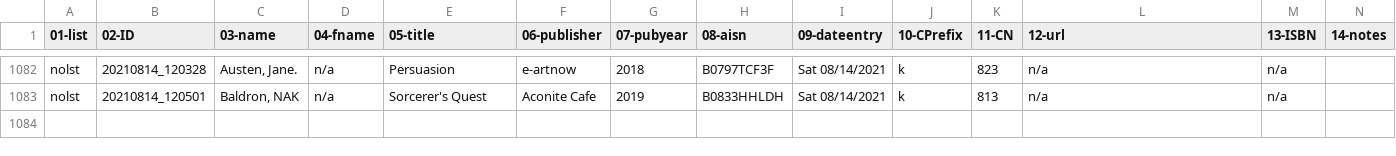
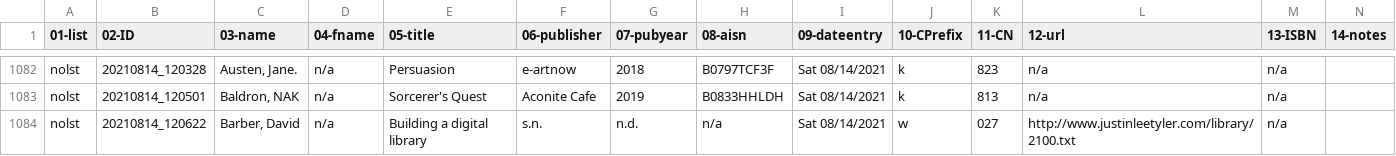
Before and after one commit to justinleetyler/justinleetyler.github.io, a CSV file: database.csv, drawn as a sheet; only a part is shown, gaps mark what is left out; rows hold the shown columns only; the diff names each change by its address in the sheet, - before the commit and + after, or states it on an @@ line.

Commit message:
'updated'

```diff
--- a/database.csv
+++ b/database.csv
+row 1084: nolst | 20210814_120622 | Barber, David | n/a | Building a digital library | s.n. | n.d. | n/a | Sat 08/14/2021 | w | 027 | http://www.justinleetyler.com/library/2100.txt | n/a
```
